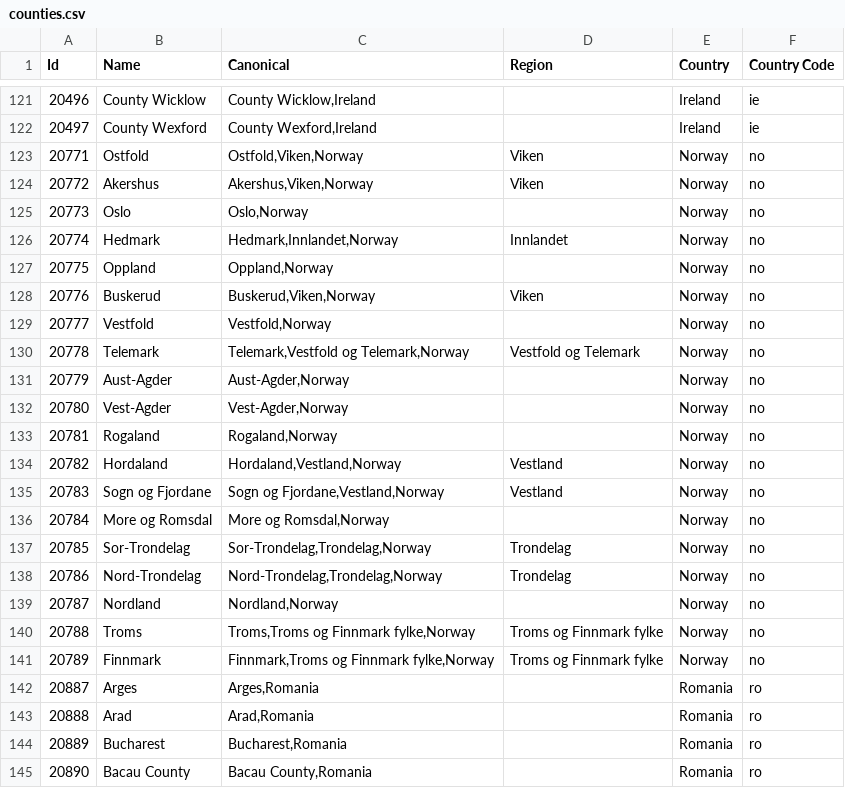
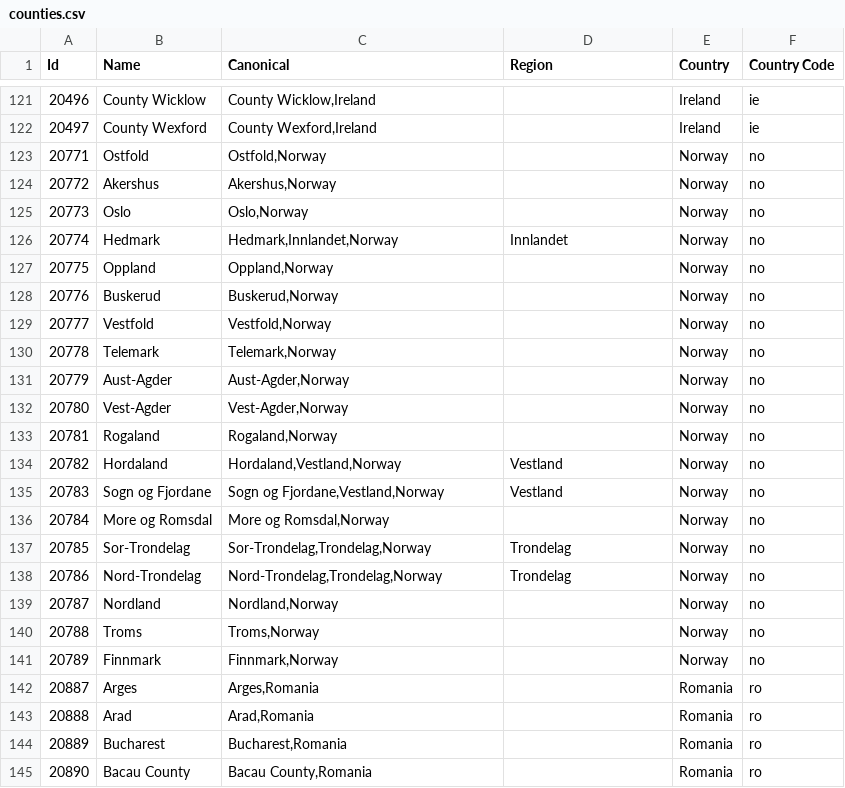
Before and after one commit to baileyherbert/geotargets, a CSV file: builds/csv/counties.csv, drawn as a sheet; only a part is shown, gaps mark what is left out.

```diff
--- a/builds/csv/counties.csv
+++ b/builds/csv/counties.csv
@@ -122,4 +122,4 @@ Id,Name,Canonical,Region,Country,Country Code
 "20497","County Wexford","County Wexford,Ireland","","Ireland","ie"
-"20771","Ostfold","Ostfold,Viken,Norway","Viken","Norway","no"
-"20772","Akershus","Akershus,Viken,Norway","Viken","Norway","no"
+"20771","Ostfold","Ostfold,Norway","","Norway","no"
+"20772","Akershus","Akershus,Norway","","Norway","no"
 "20773","Oslo","Oslo,Norway","","Norway","no"
@@ -127,5 +127,5 @@ Id,Name,Canonical,Region,Country,Country Code
 "20775","Oppland","Oppland,Norway","","Norway","no"
-"20776","Buskerud","Buskerud,Viken,Norway","Viken","Norway","no"
+"20776","Buskerud","Buskerud,Norway","","Norway","no"
 "20777","Vestfold","Vestfold,Norway","","Norway","no"
-"20778","Telemark","Telemark,Vestfold og Telemark,Norway","Vestfold og Telemark","Norway","no"
+"20778","Telemark","Telemark,Norway","","Norway","no"
 "20779","Aust-Agder","Aust-Agder,Norway","","Norway","no"
@@ -139,4 +139,4 @@ Id,Name,Canonical,Region,Country,Country Code
 "20787","Nordland","Nordland,Norway","","Norway","no"
-"20788","Troms","Troms,Troms og Finnmark fylke,Norway","Troms og Finnmark fylke","Norway","no"
-"20789","Finnmark","Finnmark,Troms og Finnmark fylke,Norway","Troms og Finnmark fylke","Norway","no"
+"20788","Troms","Troms,Norway","","Norway","no"
+"20789","Finnmark","Finnmark,Norway","","Norway","no"
 "20887","Arges","Arges,Romania","","Romania","ro"
```
Also changed, not shown: builds/csv/regions.csv, builds/csv/states.csv, 7 other files.
